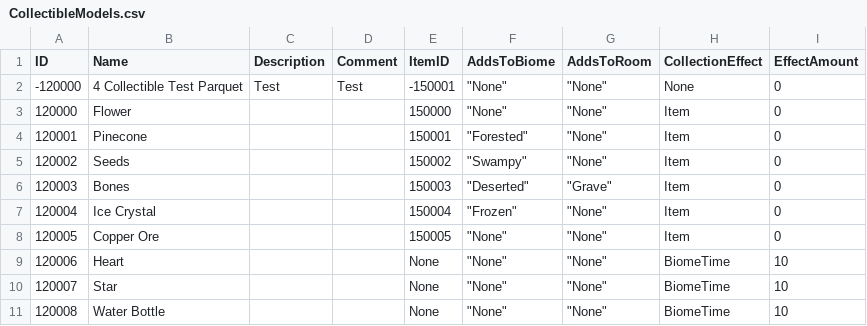
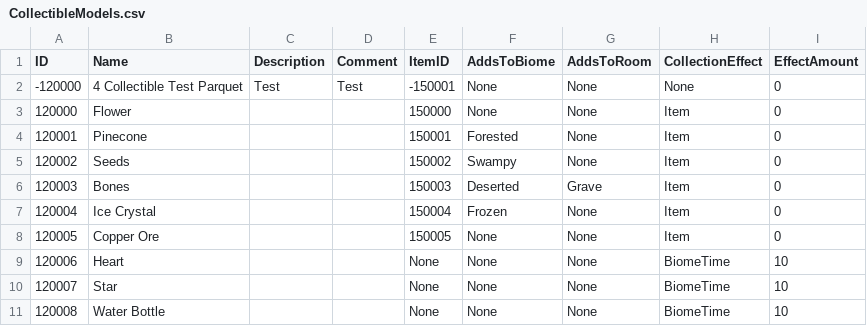
Before and after one commit to mxashlynn/Parquet, a CSV file: Designer/CollectibleModels.csv, drawn as a sheet.

```diff
--- a/Designer/CollectibleModels.csv
+++ b/Designer/CollectibleModels.csv
@@ -1,11 +1,11 @@
 ID,Name,Description,Comment,ItemID,AddsToBiome,AddsToRoom,CollectionEffect,EffectAmount
--120000,4 Collectible Test Parquet,Test,Test,-150001,"""None""","""None""",None,0
-120000,Flower,,,150000,"""None""","""None""",Item,0
-120001,Pinecone,,,150001,"""Forested""","""None""",Item,0
-120002,Seeds,,,150002,"""Swampy""","""None""",Item,0
-120003,Bones,,,150003,"""Deserted""","""Grave""",Item,0
-120004,Ice Crystal,,,150004,"""Frozen""","""None""",Item,0
-120005,Copper Ore,,,150005,"""None""","""None""",Item,0
-120006,Heart,,,None,"""None""","""None""",BiomeTime,10
-120007,Star,,,None,"""None""","""None""",BiomeTime,10
-120008,Water Bottle,,,None,"""None""","""None""",BiomeTime,10
+-120000,4 Collectible Test Parquet,Test,Test,-150001,None,None,None,0
+120000,Flower,,,150000,None,None,Item,0
+120001,Pinecone,,,150001,Forested,None,Item,0
+120002,Seeds,,,150002,Swampy,None,Item,0
+120003,Bones,,,150003,Deserted,Grave,Item,0
+120004,Ice Crystal,,,150004,Frozen,None,Item,0
+120005,Copper Ore,,,150005,None,None,Item,0
+120006,Heart,,,None,None,None,BiomeTime,10
+120007,Star,,,None,None,None,BiomeTime,10
+120008,Water Bottle,,,None,None,None,BiomeTime,10
```
Also changed, not shown: Designer/FloorModels.csv, Designer/FurnishingModels.csv.
